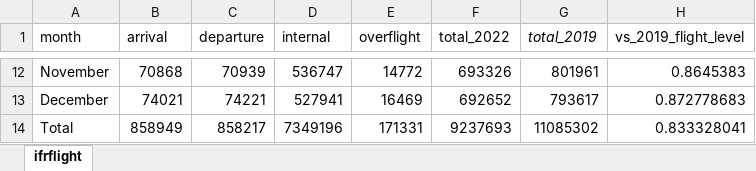
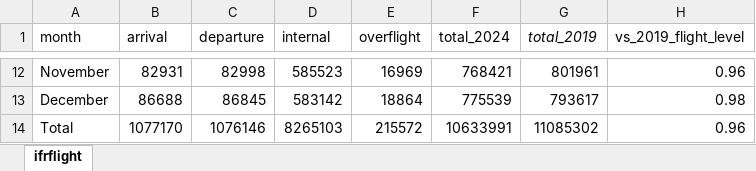
Before and after one commit to euctrl-pru/standard_inputs, an Excel workbook: data/ifr_flights.xlsx, sheet ifrflight, drawn as a sheet; only a part is shown, gaps mark what is left out; values as stored, in another font and other column widths than the file's, no borders; the diff covers the shown part only; the diff names each change by its address in the sheet, - before the commit and + after, or states it on an @@ line.

```diff
--- a/data/ifr_flights.xlsx (sheet ifrflight)
+++ b/data/ifr_flights.xlsx (sheet ifrflight)
-F1: total_2022
+F1: total_2024
-B12 (arrival): 70868
+B12 (arrival): 82931
-C12 (departure): 70939
+C12 (departure): 82998
-D12 (internal): 536747
+D12 (internal): 585523
-E12 (overflight): 14772
+E12 (overflight): 16969
-F12 (total_2024): 693326
+F12 (total_2024): 768421
-H12 (vs_2019_flight_level): 0.8645383
+H12 (vs_2019_flight_level): 0.96
-B13 (arrival): 74021
+B13 (arrival): 86688
-C13 (departure): 74221
+C13 (departure): 86845
-D13 (internal): 527941
+D13 (internal): 583142
-E13 (overflight): 16469
+E13 (overflight): 18864
-F13 (total_2024): 692652
+F13 (total_2024): 775539
-H13 (vs_2019_flight_level): 0.872778683
+H13 (vs_2019_flight_level): 0.98
-B14 (arrival): 858949
+B14 (arrival): 1077170
-C14 (departure): 858217
+C14 (departure): 1076146
-D14 (internal): 7349196
+D14 (internal): 8265103
-E14 (overflight): 171331
+E14 (overflight): 215572
-F14 (total_2024): 9237693
+F14 (total_2024): 10633991
-H14 (vs_2019_flight_level): 0.833328041
+H14 (vs_2019_flight_level): 0.96
```
Also changed, not shown: 60 edited cells elsewhere in this sheet, data/passenger_time_value.xlsx, 50 other files.
